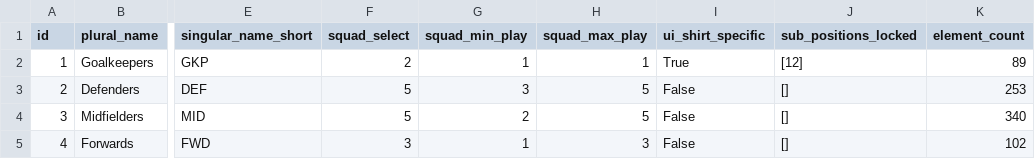
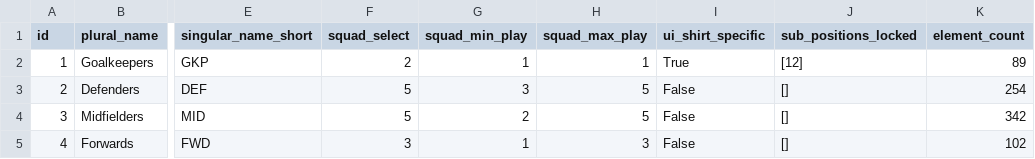
Before and after one commit to romantictheorist/FPL-Optimization, a CSV file: data/raw/gw_21/element_types.csv, drawn as a sheet; only a part is shown, gaps mark what is left out; the diff names each change by its address in the sheet, - before the commit and + after, or states it on an @@ line.

```diff
--- a/data/raw/gw_21/element_types.csv
+++ b/data/raw/gw_21/element_types.csv
-K3 (element_count): 253
+K3 (element_count): 254
-K4 (element_count): 340
+K4 (element_count): 342
```
Also changed, not shown: data/raw/gw_21/elements.csv, data/raw/gw_21/events.csv, 32 other files.
